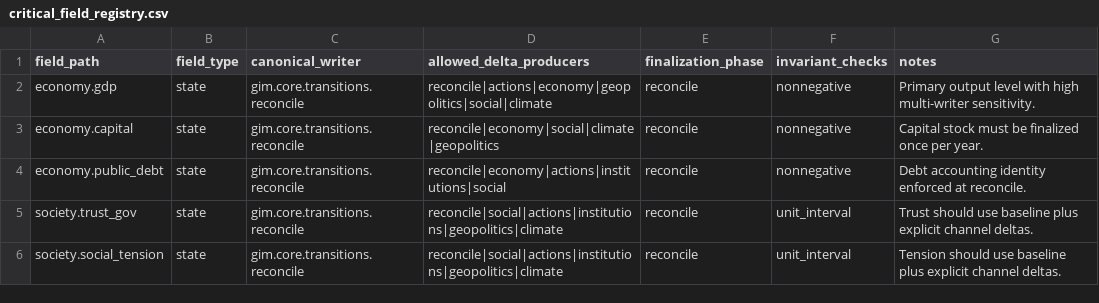
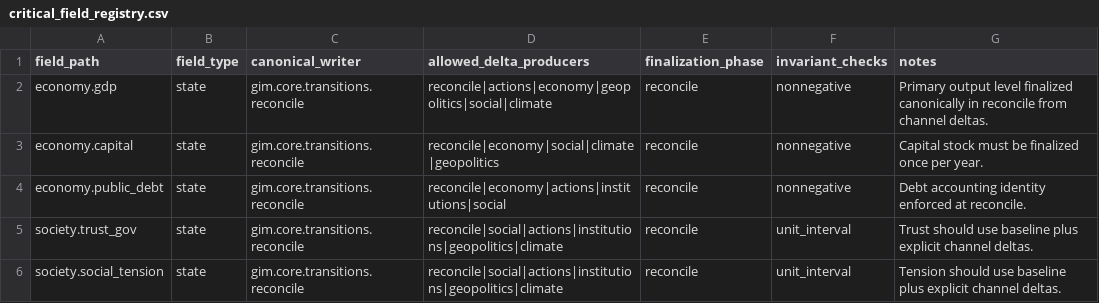
Before and after one commit to Theclimateguy/GIM, a CSV file: docs/critical_field_registry.csv, drawn as a sheet.

Commit message:
Finalize reconcile runtime and normalize docs structure

```diff
--- a/docs/critical_field_registry.csv
+++ b/docs/critical_field_registry.csv
@@ -1,3 +1,3 @@
 field_path,field_type,canonical_writer,allowed_delta_producers,finalization_phase,invariant_checks,notes
-economy.gdp,state,gim.core.transitions.reconcile,reconcile|actions|economy|geopolitics|social|climate,reconcile,nonnegative,Primary output level with high multi-writer sensitivity.
+economy.gdp,state,gim.core.transitions.reconcile,reconcile|actions|economy|geopolitics|social|climate,reconcile,nonnegative,Primary output level finalized canonically in reconcile from channel deltas.
 economy.capital,state,gim.core.transitions.reconcile,reconcile|economy|social|climate|geopolitics,reconcile,nonnegative,Capital stock must be finalized once per year.
```
Also changed, not shown: 25 other files.
